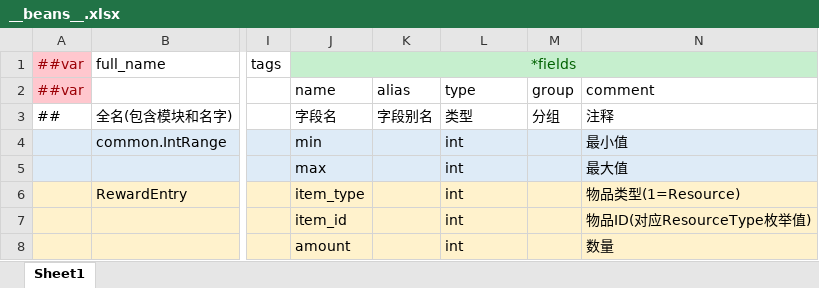
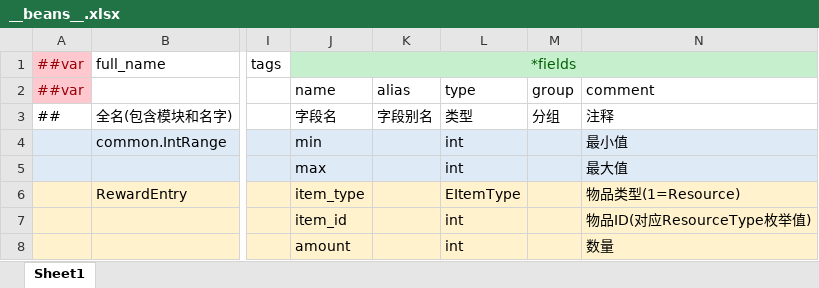
Before and after one commit to Wonderland6627/TEngine, an Excel workbook: Configs/GameConfig/Datas/__beans__.xlsx, sheet Sheet1, drawn as a sheet; only a part is shown, gaps mark what is left out; values as stored, in another font and other column widths than the file's, no borders; the diff names each change by its address in the sheet, - before the commit and + after, or states it on an @@ line.

```diff
--- a/Configs/GameConfig/Datas/__beans__.xlsx (sheet Sheet1)
+++ b/Configs/GameConfig/Datas/__beans__.xlsx (sheet Sheet1)
-L6: int
+L6: EItemType
```
Also changed, not shown: Configs/GameConfig/Datas/__tables__.xlsx, Configs/GameConfig/Datas/reward.xlsx, 10 other files.
